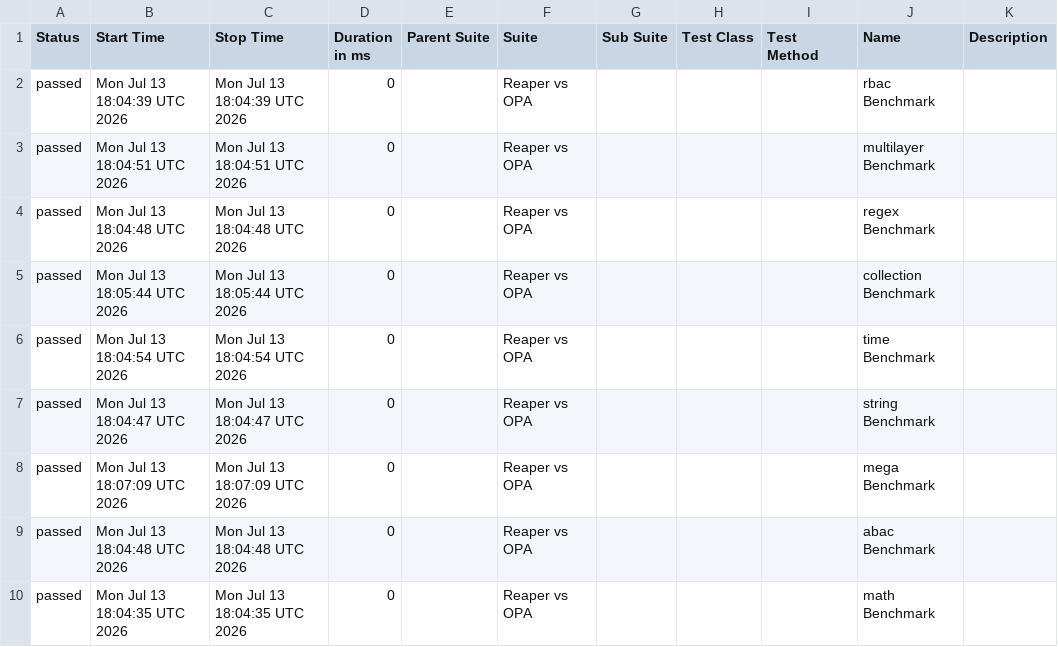
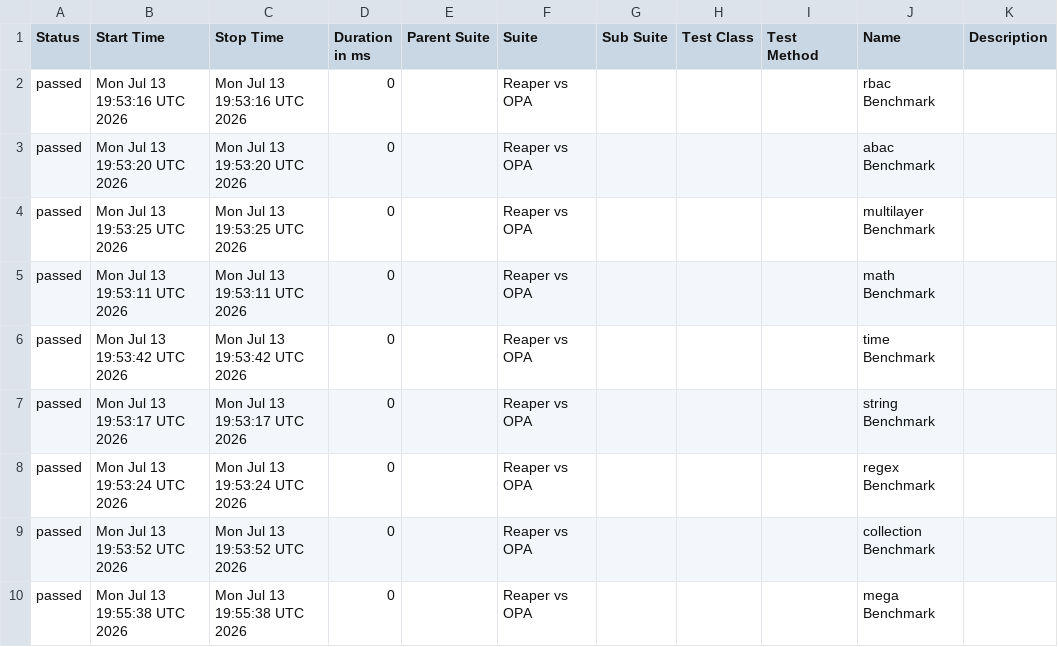
Before and after one commit to pgste/reaper, a CSV file: data/suites.csv, drawn as a sheet.

```diff
--- a/data/suites.csv
+++ b/data/suites.csv
@@ -1,10 +1,10 @@
 "Status","Start Time","Stop Time","Duration in ms","Parent Suite","Suite","Sub Suite","Test Class","Test Method","Name","Description"
-"passed","Mon Jul 13 18:04:39 UTC 2026","Mon Jul 13 18:04:39 UTC 2026","0","","Reaper vs OPA","","","","rbac Benchmark",""
-"passed","Mon Jul 13 18:04:51 UTC 2026","Mon Jul 13 18:04:51 UTC 2026","0","","Reaper vs OPA","","","","multilayer Benchmark",""
-"passed","Mon Jul 13 18:04:48 UTC 2026","Mon Jul 13 18:04:48 UTC 2026","0","","Reaper vs OPA","","","","regex Benchmark",""
-"passed","Mon Jul 13 18:05:44 UTC 2026","Mon Jul 13 18:05:44 UTC 2026","0","","Reaper vs OPA","","","","collection Benchmark",""
-"passed","Mon Jul 13 18:04:54 UTC 2026","Mon Jul 13 18:04:54 UTC 2026","0","","Reaper vs OPA","","","","time Benchmark",""
-"passed","Mon Jul 13 18:04:47 UTC 2026","Mon Jul 13 18:04:47 UTC 2026","0","","Reaper vs OPA","","","","string Benchmark",""
-"passed","Mon Jul 13 18:07:09 UTC 2026","Mon Jul 13 18:07:09 UTC 2026","0","","Reaper vs OPA","","","","mega Benchmark",""
-"passed","Mon Jul 13 18:04:48 UTC 2026","Mon Jul 13 18:04:48 UTC 2026","0","","Reaper vs OPA","","","","abac Benchmark",""
-"passed","Mon Jul 13 18:04:35 UTC 2026","Mon Jul 13 18:04:35 UTC 2026","0","","Reaper vs OPA","","","","math Benchmark",""
+"passed","Mon Jul 13 19:53:16 UTC 2026","Mon Jul 13 19:53:16 UTC 2026","0","","Reaper vs OPA","","","","rbac Benchmark",""
+"passed","Mon Jul 13 19:53:20 UTC 2026","Mon Jul 13 19:53:20 UTC 2026","0","","Reaper vs OPA","","","","abac Benchmark",""
+"passed","Mon Jul 13 19:53:25 UTC 2026","Mon Jul 13 19:53:25 UTC 2026","0","","Reaper vs OPA","","","","multilayer Benchmark",""
+"passed","Mon Jul 13 19:53:11 UTC 2026","Mon Jul 13 19:53:11 UTC 2026","0","","Reaper vs OPA","","","","math Benchmark",""
+"passed","Mon Jul 13 19:53:42 UTC 2026","Mon Jul 13 19:53:42 UTC 2026","0","","Reaper vs OPA","","","","time Benchmark",""
+"passed","Mon Jul 13 19:53:17 UTC 2026","Mon Jul 13 19:53:17 UTC 2026","0","","Reaper vs OPA","","","","string Benchmark",""
+"passed","Mon Jul 13 19:53:24 UTC 2026","Mon Jul 13 19:53:24 UTC 2026","0","","Reaper vs OPA","","","","regex Benchmark",""
+"passed","Mon Jul 13 19:53:52 UTC 2026","Mon Jul 13 19:53:52 UTC 2026","0","","Reaper vs OPA","","","","collection Benchmark",""
+"passed","Mon Jul 13 19:55:38 UTC 2026","Mon Jul 13 19:55:38 UTC 2026","0","","Reaper vs OPA","","","","mega Benchmark",""
```
Also changed, not shown: data/behaviors.csv, 35 other files.
